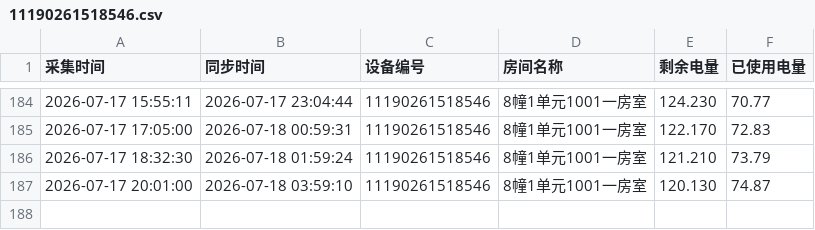
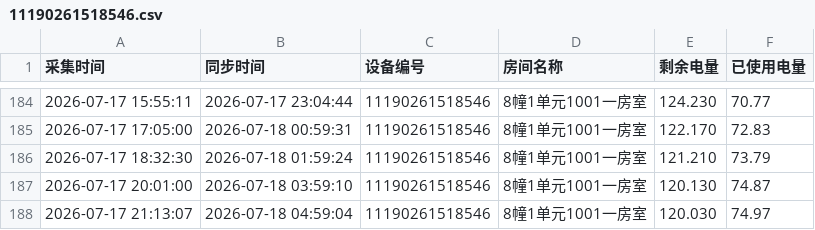
Before and after one commit to tanglixiang/df_test, a CSV file: device_data/11190261518546.csv, drawn as a sheet; only a part is shown, gaps mark what is left out; the diff names each change by its address in the sheet, - before the commit and + after, or states it on an @@ line.

```diff
--- a/device_data/11190261518546.csv
+++ b/device_data/11190261518546.csv
+row 188: 2026-07-17 21:13:07 | 2026-07-18 04:59:04 | 11190261518546 | 8幢1单元1001一房室 | 120.030 | 74.97
```
Also changed, not shown: device_data/11190261518547.csv.
